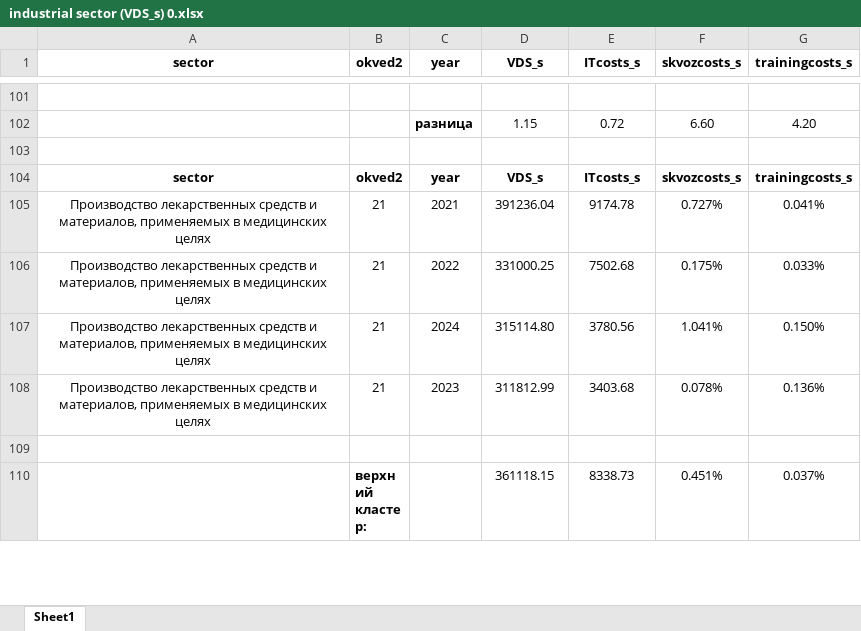
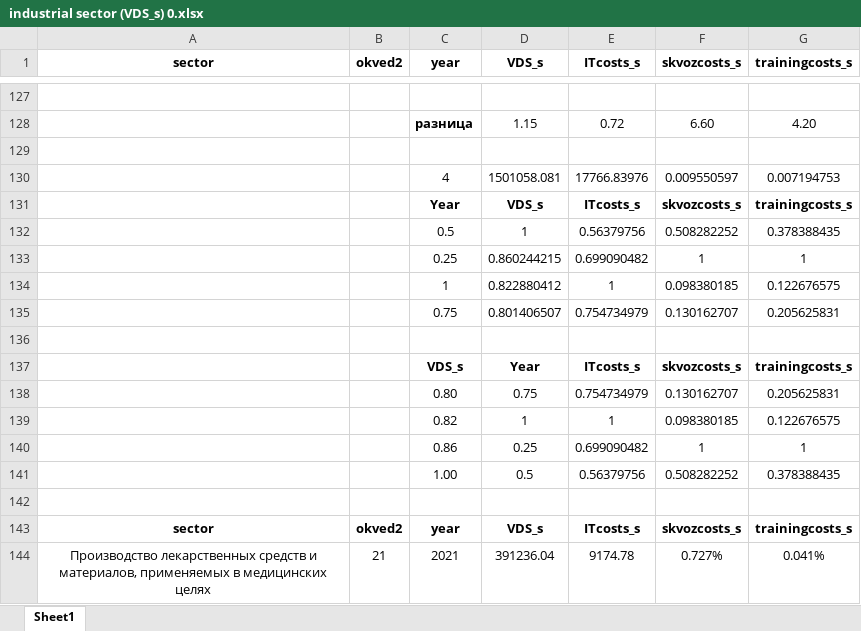
Before and after one commit to aghajanyan/ITMO-3, an Excel workbook: clustering/sepsectors/industrial sector (VDS_s) 0.xlsx, sheet Sheet1, drawn as a sheet; only a part is shown, gaps mark what is left out; the shorter side is filled out with more unchanged rows; values as stored, in another font and other column widths than the file's, no borders; charts and pictures and conditional formats not drawn; the diff covers the shown part only; the diff names each change by its address in the sheet, - before the commit and + after, or states it on an @@ line.

```diff
--- a/clustering/sepsectors/industrial sector (VDS_s) 0.xlsx (sheet Sheet1)
+++ b/clustering/sepsectors/industrial sector (VDS_s) 0.xlsx (sheet Sheet1)
+row 129: (empty)
+row 130:  |  | 4 | 1501058.081 | 17766.83976 | 0.009550597 | 0.007194753
+row 131:  |  | Year | VDS_s | ITcosts_s | skvozcosts_s | trainingcosts_s
+row 132:  |  | 0.5 | 1 | 0.56379756 | 0.508282252 | 0.378388435
+row 133:  |  | 0.25 | 0.860244215 | 0.699090482 | 1 | 1
+row 134:  |  | 1 | 0.822880412 | 1 | 0.098380185 | 0.122676575
+row 135:  |  | 0.75 | 0.801406507 | 0.754734979 | 0.130162707 | 0.205625831
+row 136: (empty)
+row 137:  |  | VDS_s | Year | ITcosts_s | skvozcosts_s | trainingcosts_s
+row 138:  |  | 0.80 | 0.75 | 0.754734979 | 0.130162707 | 0.205625831
+row 139:  |  | 0.82 | 1 | 1 | 0.098380185 | 0.122676575
+row 140:  |  | 0.86 | 0.25 | 0.699090482 | 1 | 1
+row 141:  |  | 1.00 | 0.5 | 0.56379756 | 0.508282252 | 0.378388435
```
Also changed, not shown: 43 added rows and 12 edited cells elsewhere in this sheet, formulas that keep their value, charts or pictures.
